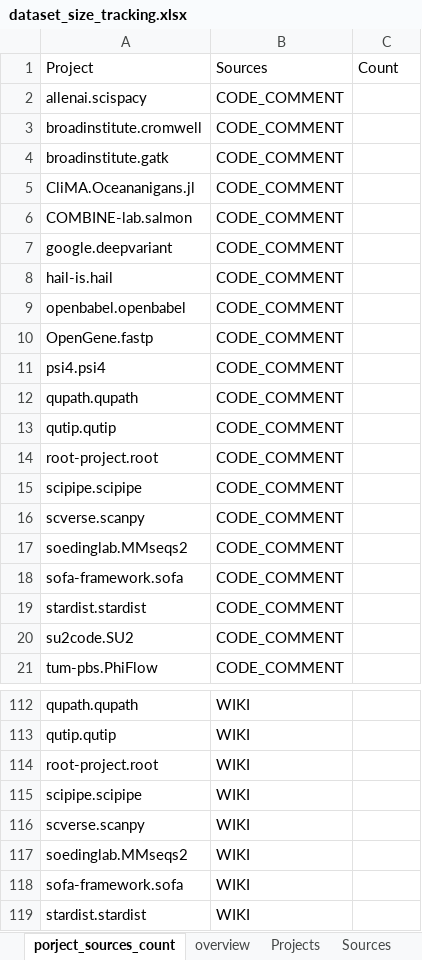
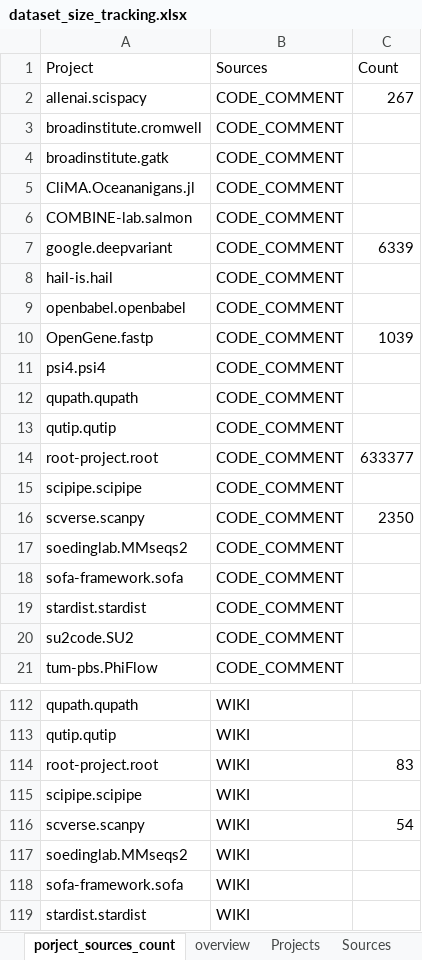
Before and after one commit to dmitrijs-voronovs/scientific-software-architecture-analysis, an Excel workbook: data/dataset_size/dataset_size_tracking.xlsx, sheet porject_sources_count, drawn as a sheet; only a part is shown, gaps mark what is left out; values as stored, in another font and other column widths than the file's, no borders; table styles not drawn; the diff covers the shown part only; the diff names each change by its address in the sheet, - before the commit and + after, or states it on an @@ line.

```diff
--- a/data/dataset_size/dataset_size_tracking.xlsx (sheet porject_sources_count)
+++ b/data/dataset_size/dataset_size_tracking.xlsx (sheet porject_sources_count)
-C2 (Count): (empty)
+C2 (Count): 267
-C7 (Count): (empty)
+C7 (Count): 6339
-C10 (Count): (empty)
+C10 (Count): 1039
-C14 (Count): (empty)
+C14 (Count): 633377
-C16 (Count): (empty)
+C16 (Count): 2350
-C114 (Count): (empty)
+C114 (Count): 83
-C116 (Count): (empty)
+C116 (Count): 54
```
Also changed, not shown: 5 edited cells elsewhere in this sheet, sheet overview, charts or pictures, 3 other files.
